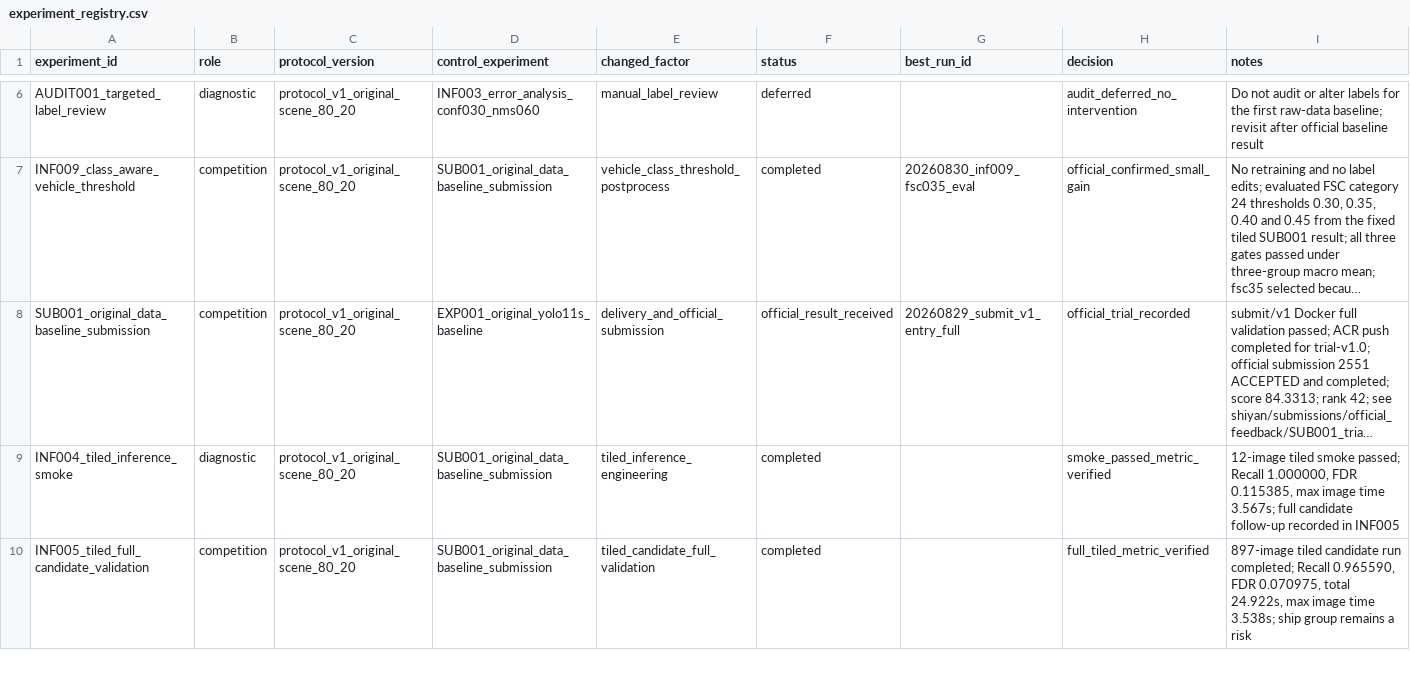
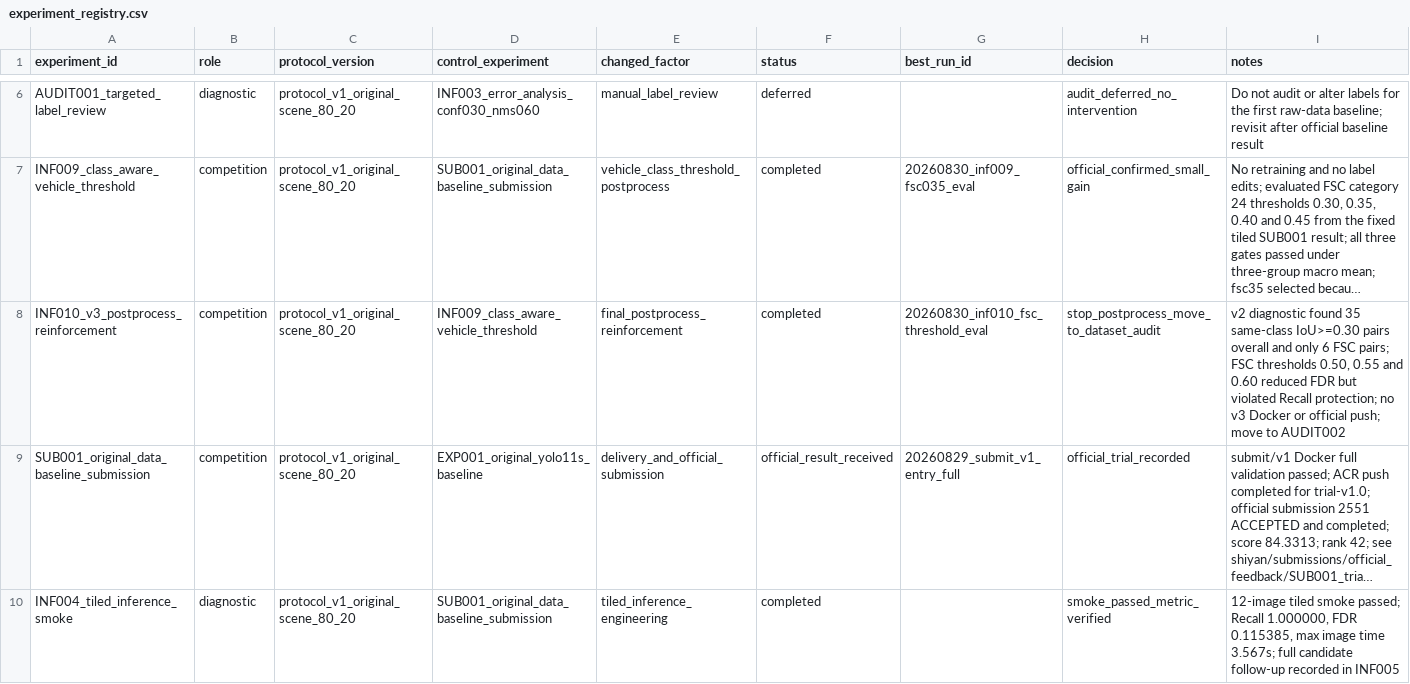
Before and after one commit to WHGD666/weixing, a CSV file: shiyan/experiments/registry/experiment_registry.csv, drawn as a sheet; only a part is shown, gaps mark what is left out; the shorter side is filled out with more unchanged rows; long unchanged cells end in …; the diff names each change by its address in the sheet, - before the commit and + after, or states it on an @@ line.

```diff
--- a/shiyan/experiments/registry/experiment_registry.csv
+++ b/shiyan/experiments/registry/experiment_registry.csv
+row 8: INF010_v3_postprocess_reinforcement | competition | protocol_v1_original_scene_80_20 | INF009_class_aware_vehicle_threshold | final_postprocess_reinforcement | completed | 20260830_inf010_fsc_threshold_eval | stop_postprocess_move_to_dataset_audit | v2 diagnostic found 35 same-class IoU>=0.30 pairs overall and only 6 FSC pairs; FSC thresholds 0.50, 0.55 and 0.60 reduced FDR but violated Recall protection; no v3 Docker or official push; move to AUDIT002
```
Also changed, not shown: shiyan/experiments/registry/run_registry.csv, 2 other files.
